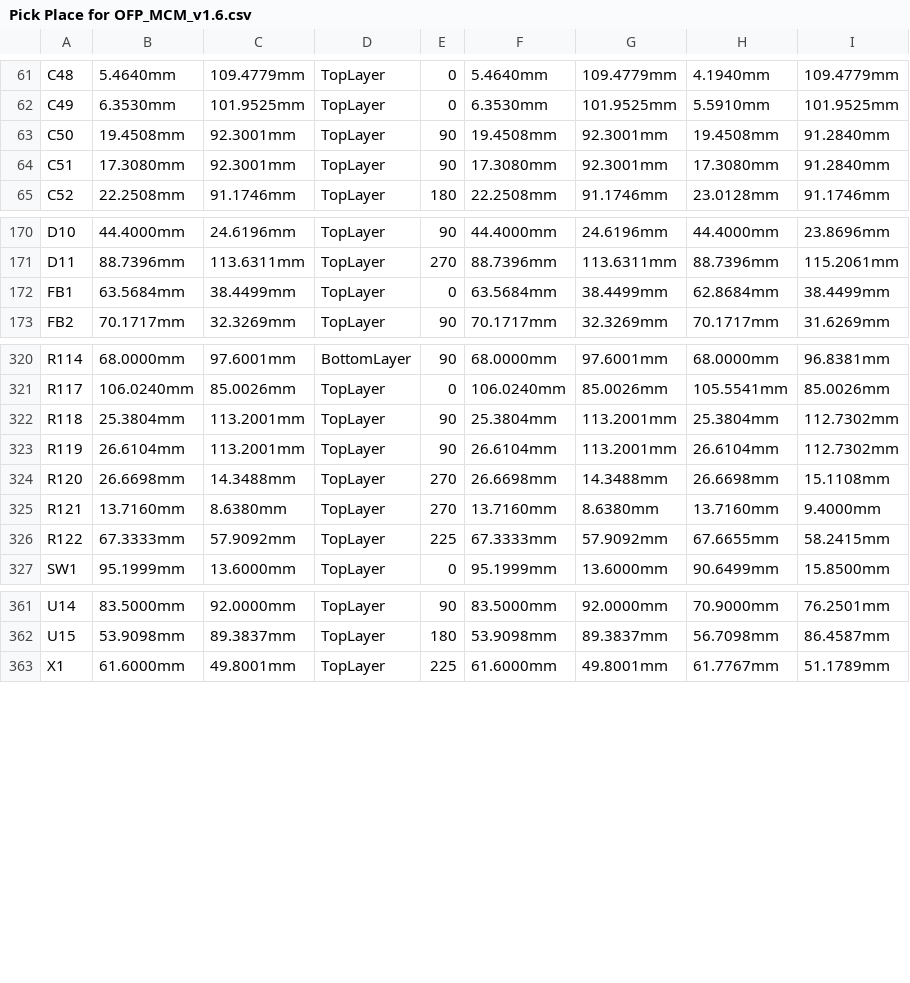
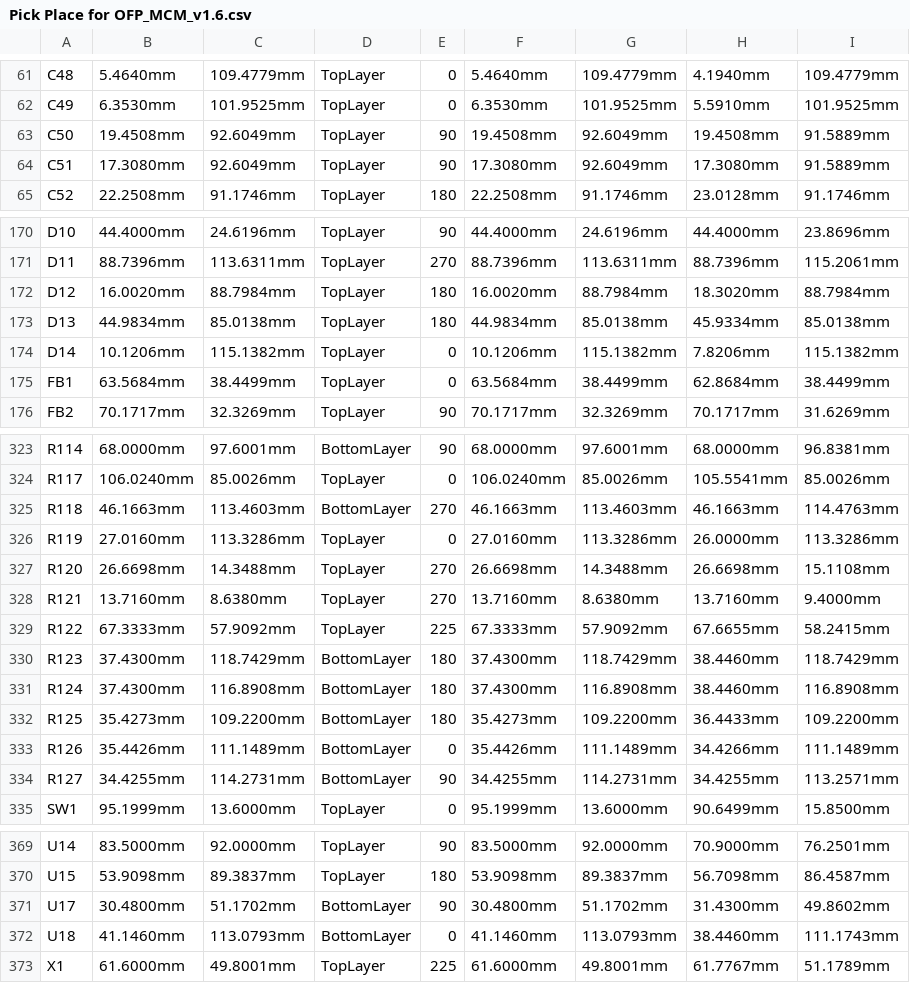
Before and after one commit to eSpark-Backup/nabilfesal-smartmeter-hw, a CSV file: Design-Files/OFP_MCM_v1.6/Deliverables/_Pick n Place/Pick Place for OFP_MCM_v1.6.csv, drawn as a sheet; only a part is shown, gaps mark what is left out; addresses are those after the commit; the diff covers the shown part only; the diff names each change by its address in the sheet, - before the commit and + after, or states it on an @@ line.

Commit message:
#20 Changes completed, deliverables generated

```diff
--- a/Design-Files/OFP_MCM_v1.6/Deliverables/_Pick n Place/Pick Place for OFP_MCM_v1.6.csv
+++ b/Design-Files/OFP_MCM_v1.6/Deliverables/_Pick n Place/Pick Place for OFP_MCM_v1.6.csv
-C63:C64: 92.3001mm
+C63:C64: 92.6049mm
-G63:G64: 92.3001mm
+G63:G64: 92.6049mm
-I63:I64: 91.2840mm
+I63:I64: 91.5889mm
+row 172: D12 | 16.0020mm | 88.7984mm | TopLayer | 180 | 16.0020mm | 88.7984mm | 18.3020mm | 88.7984mm
+row 173: D13 | 44.9834mm | 85.0138mm | TopLayer | 180 | 44.9834mm | 85.0138mm | 45.9334mm | 85.0138mm
+row 174: D14 | 10.1206mm | 115.1382mm | TopLayer | 0 | 10.1206mm | 115.1382mm | 7.8206mm | 115.1382mm
-B325: 25.3804mm
+B325: 46.1663mm
-C325: 113.2001mm
+C325: 113.4603mm
-D325: TopLayer
+D325: BottomLayer
-E325: 90
+E325: 270
-F325: 25.3804mm
+F325: 46.1663mm
-G325: 113.2001mm
+G325: 113.4603mm
-H325: 25.3804mm
+H325: 46.1663mm
-I325: 112.7302mm
+I325: 114.4763mm
-B326: 26.6104mm
+B326: 27.0160mm
-C326: 113.2001mm
+C326: 113.3286mm
-E326: 90
+E326: 0
-F326: 26.6104mm
+F326: 27.0160mm
-G326: 113.2001mm
+G326: 113.3286mm
-H326: 26.6104mm
+H326: 26.0000mm
-I326: 112.7302mm
+I326: 113.3286mm
+row 330: R123 | 37.4300mm | 118.7429mm | BottomLayer | 180 | 37.4300mm | 118.7429mm | 38.4460mm | 118.7429mm
+row 331: R124 | 37.4300mm | 116.8908mm | BottomLayer | 180 | 37.4300mm | 116.8908mm | 38.4460mm | 116.8908mm
+row 332: R125 | 35.4273mm | 109.2200mm | BottomLayer | 180 | 35.4273mm | 109.2200mm | 36.4433mm | 109.2200mm
+row 333: R126 | 35.4426mm | 111.1489mm | BottomLayer | 0 | 35.4426mm | 111.1489mm | 34.4266mm | 111.1489mm
+row 334: R127 | 34.4255mm | 114.2731mm | BottomLayer | 90 | 34.4255mm | 114.2731mm | 34.4255mm | 113.2571mm
+row 371: U17 | 30.4800mm | 51.1702mm | BottomLayer | 90 | 30.4800mm | 51.1702mm | 31.4300mm | 49.8602mm
+row 372: U18 | 41.1460mm | 113.0793mm | BottomLayer | 0 | 41.1460mm | 113.0793mm | 38.4460mm | 111.1743mm
```
Also changed, not shown: 13 edited cells elsewhere in this file, Design-Files/OFP_MCM_v1.6/Deliverables/_Pick n Place/Centroid.csv, 50 other files.
